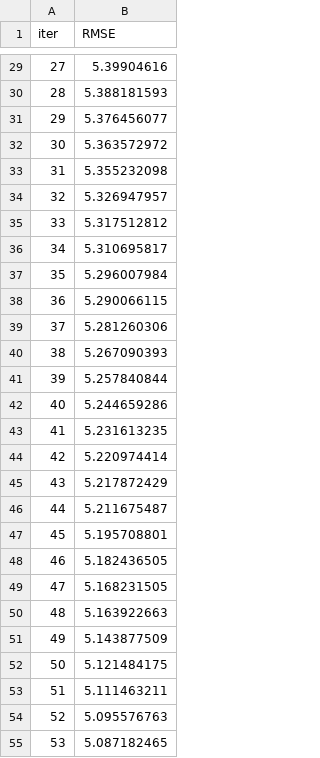
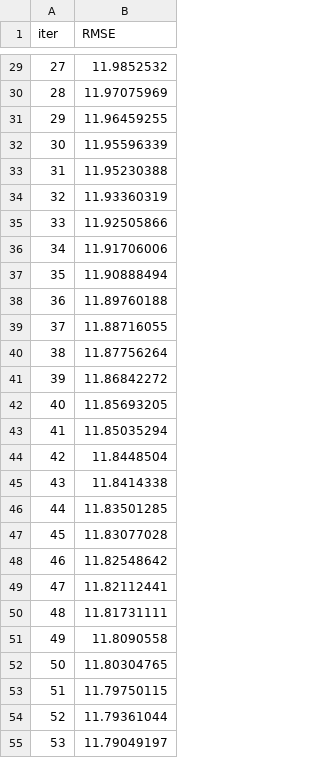
Before and after one commit to VedantTinkhede/ML_project, a TSV file: catboost_info/learn_error.tsv, drawn as a sheet; only a part is shown, gaps mark what is left out; the diff covers the shown part only.

```diff
--- a/catboost_info/learn_error.tsv
+++ b/catboost_info/learn_error.tsv
@@ -29,27 +29,27 @@ iter	RMSE
-27	5.39904616
-28	5.388181593
-29	5.376456077
-30	5.363572972
-31	5.355232098
-32	5.326947957
-33	5.317512812
-34	5.310695817
-35	5.296007984
-36	5.290066115
-37	5.281260306
-38	5.267090393
-39	5.257840844
-40	5.244659286
-41	5.231613235
-42	5.220974414
-43	5.217872429
-44	5.211675487
-45	5.195708801
-46	5.182436505
-47	5.168231505
-48	5.163922663
-49	5.143877509
-50	5.121484175
-51	5.111463211
-52	5.095576763
-53	5.087182465
+27	11.9852532
+28	11.97075969
+29	11.96459255
+30	11.95596339
+31	11.95230388
+32	11.93360319
+33	11.92505866
+34	11.91706006
+35	11.90888494
+36	11.89760188
+37	11.88716055
+38	11.87756264
+39	11.86842272
+40	11.85693205
+41	11.85035294
+42	11.8448504
+43	11.8414338
+44	11.83501285
+45	11.83077028
+46	11.82548642
+47	11.82112441
+48	11.81731111
+49	11.8090558
+50	11.80304765
+51	11.79750115
+52	11.79361044
+53	11.79049197
```
Also changed, not shown: 73 edited cells elsewhere in this file, catboost_info/time_left.tsv, 5 other files.
